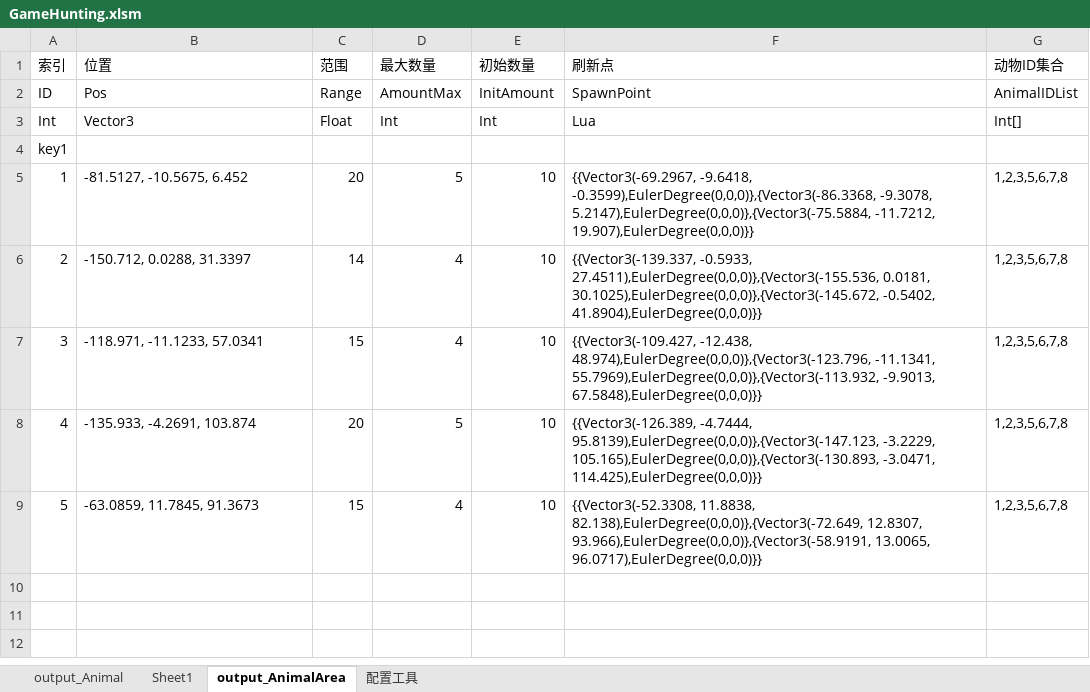
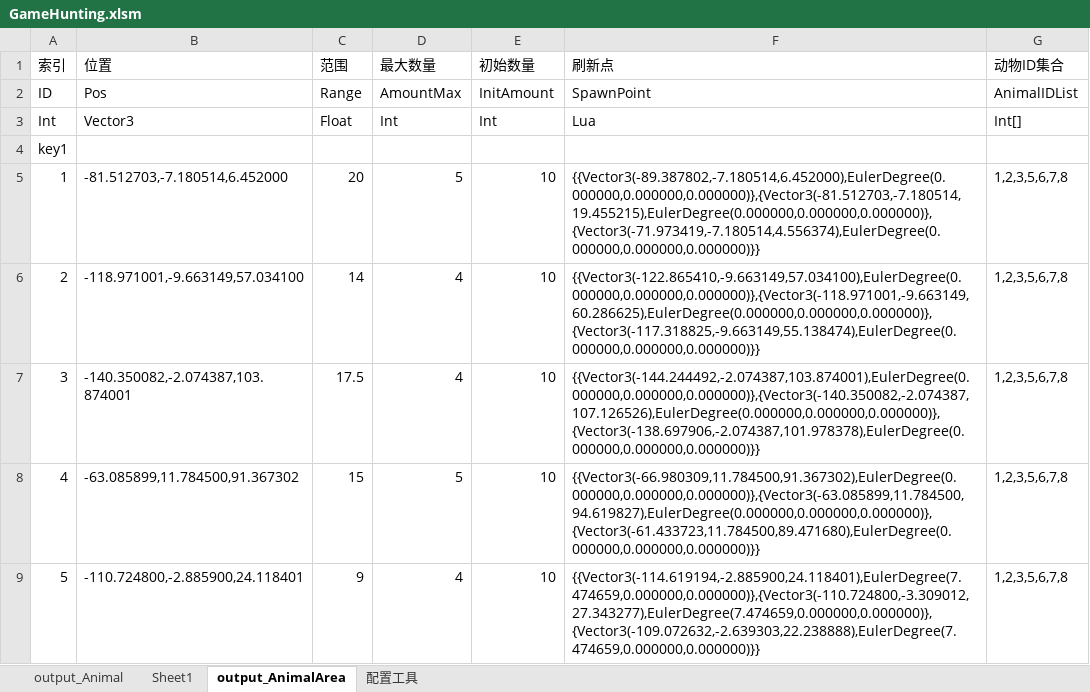
Before and after one commit to lilith-avatar/social-island, an Excel workbook: Design/GameHunting.xlsm, sheet output_AnimalArea, drawn as a sheet; values as stored, in another font and other column widths than the file's, no borders; the diff names each change by its address in the sheet, - before the commit and + after, or states it on an @@ line.

```diff
--- a/Design/GameHunting.xlsm (sheet output_AnimalArea)
+++ b/Design/GameHunting.xlsm (sheet output_AnimalArea)
-B5 (位置): -81.5127, -10.5675, 6.452
+B5 (位置): -81.512703,-7.180514,6.452000
-F5 (刷新点): {{Vector3(-69.2967, -9.6418, -0.3599),EulerDegree(0,0,0)},{Vector3(-86.3368, -9.3078, 5.2147),EulerDegree(0,0,0)},{Vector3(-75.5884, -11.7212, 19.907),EulerDegree(0,0,0)}}
+F5 (刷新点): {{Vector3(-89.387802,-7.180514,6.452000),EulerDegree(0.000000,0.000000,0.000000)},{Vector3(-81.512703,-7.180514,19.455215),EulerDegree(0.000000,0.000000,0.000000)},{Vector3(-71.973419,-7.180514,4.556374),EulerDegree(0.000000,0.000000,0.000000)}}
-B6 (位置): -150.712, 0.0288, 31.3397
+B6 (位置): -118.971001,-9.663149,57.034100
-F6 (刷新点): {{Vector3(-139.337, -0.5933, 27.4511),EulerDegree(0,0,0)},{Vector3(-155.536, 0.0181, 30.1025),EulerDegree(0,0,0)},{Vector3(-145.672, -0.5402, 41.8904),EulerDegree(0,0,0)}}
+F6 (刷新点): {{Vector3(-122.865410,-9.663149,57.034100),EulerDegree(0.000000,0.000000,0.000000)},{Vector3(-118.971001,-9.663149,60.286625),EulerDegree(0.000000,0.000000,0.000000)},{Vector3(-117.318825,-9.663149,55.138474),EulerDegree(0.000000,0.000000,0.000000)}}
-B7 (位置): -118.971, -11.1233, 57.0341
+B7 (位置): -140.350082,-2.074387,103.874001
-C7 (范围): 15
+C7 (范围): 17.5
-F7 (刷新点): {{Vector3(-109.427, -12.438, 48.974),EulerDegree(0,0,0)},{Vector3(-123.796, -11.1341, 55.7969),EulerDegree(0,0,0)},{Vector3(-113.932, -9.9013, 67.5848),EulerDegree(0,0,0)}}
+F7 (刷新点): {{Vector3(-144.244492,-2.074387,103.874001),EulerDegree(0.000000,0.000000,0.000000)},{Vector3(-140.350082,-2.074387,107.126526),EulerDegree(0.000000,0.000000,0.000000)},{Vector3(-138.697906,-2.074387,101.978378),EulerDegree(0.000000,0.000000,0.000000)}}
-B8 (位置): -135.933, -4.2691, 103.874
+B8 (位置): -63.085899,11.784500,91.367302
-C8 (范围): 20
+C8 (范围): 15
-F8 (刷新点): {{Vector3(-126.389, -4.7444, 95.8139),EulerDegree(0,0,0)},{Vector3(-147.123, -3.2229, 105.165),EulerDegree(0,0,0)},{Vector3(-130.893, -3.0471, 114.425),EulerDegree(0,0,0)}}
+F8 (刷新点): {{Vector3(-66.980309,11.784500,91.367302),EulerDegree(0.000000,0.000000,0.000000)},{Vector3(-63.085899,11.784500,94.619827),EulerDegree(0.000000,0.000000,0.000000)},{Vector3(-61.433723,11.784500,89.471680),EulerDegree(0.000000,0.000000,0.000000)}}
-B9 (位置): -63.0859, 11.7845, 91.3673
+B9 (位置): -110.724800,-2.885900,24.118401
-C9 (范围): 15
+C9 (范围): 9
-F9 (刷新点): {{Vector3(-52.3308, 11.8838, 82.138),EulerDegree(0,0,0)},{Vector3(-72.649, 12.8307, 93.966),EulerDegree(0,0,0)},{Vector3(-58.9191, 13.0065, 96.0717),EulerDegree(0,0,0)}}
+F9 (刷新点): {{Vector3(-114.619194,-2.885900,24.118401),EulerDegree(7.474659,0.000000,0.000000)},{Vector3(-110.724800,-3.309012,27.343277),EulerDegree(7.474659,0.000000,0.000000)},{Vector3(-109.072632,-2.639303,22.238888),EulerDegree(7.474659,0.000000,0.000000)}}
```
Also changed, not shown: sheet 配置工具, charts or pictures.
